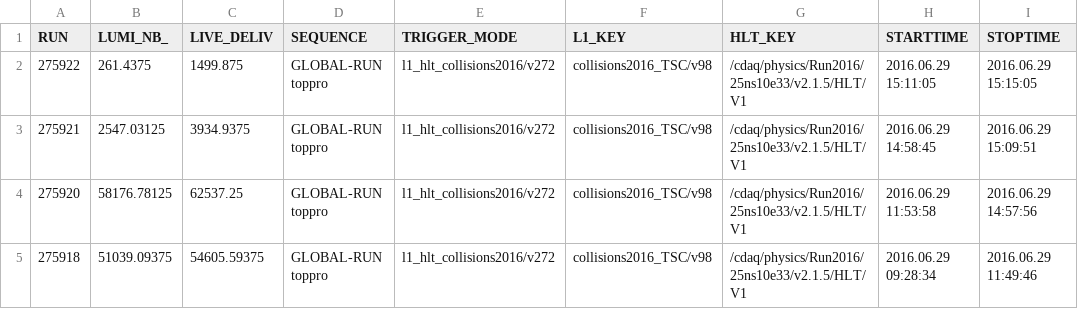
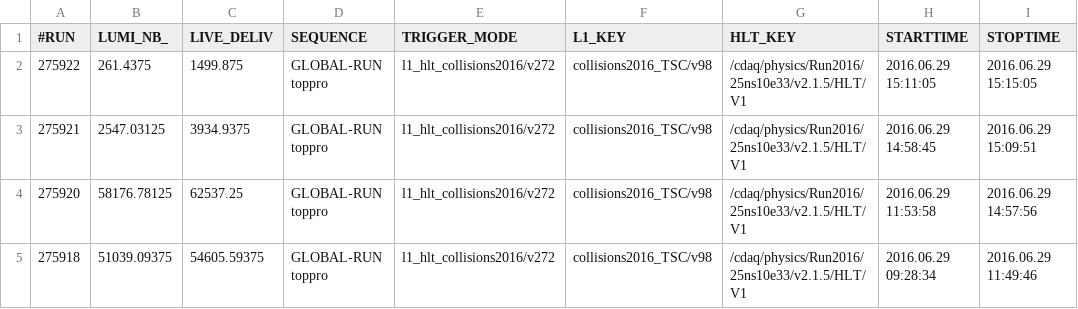
Before and after one commit to CTPPS/radiation_damage_analysis, a CSV file: runinfo.csv, drawn as a sheet; only a part is shown; the diff names each change by its address in the sheet, - before the commit and + after, or states it on an @@ line.

Commit message:
Commented out first "head" line.

```diff
--- a/runinfo.csv
+++ b/runinfo.csv
-A1: RUN
+A1: #RUN
```
